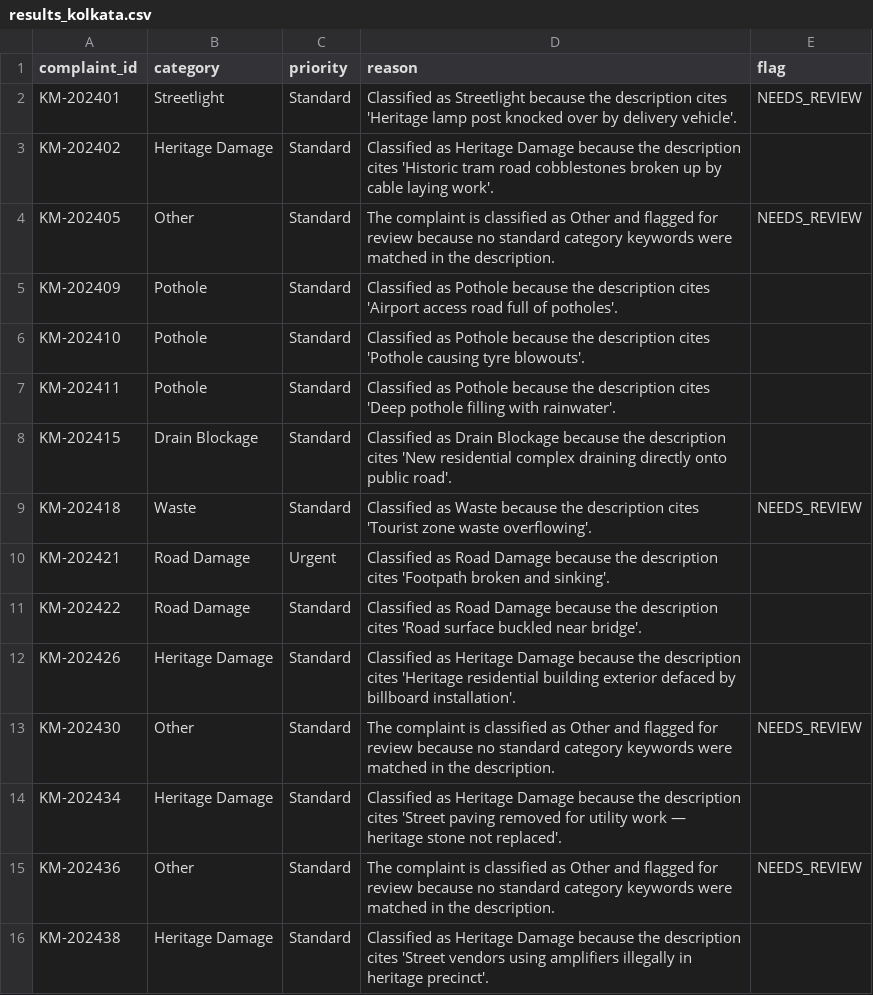
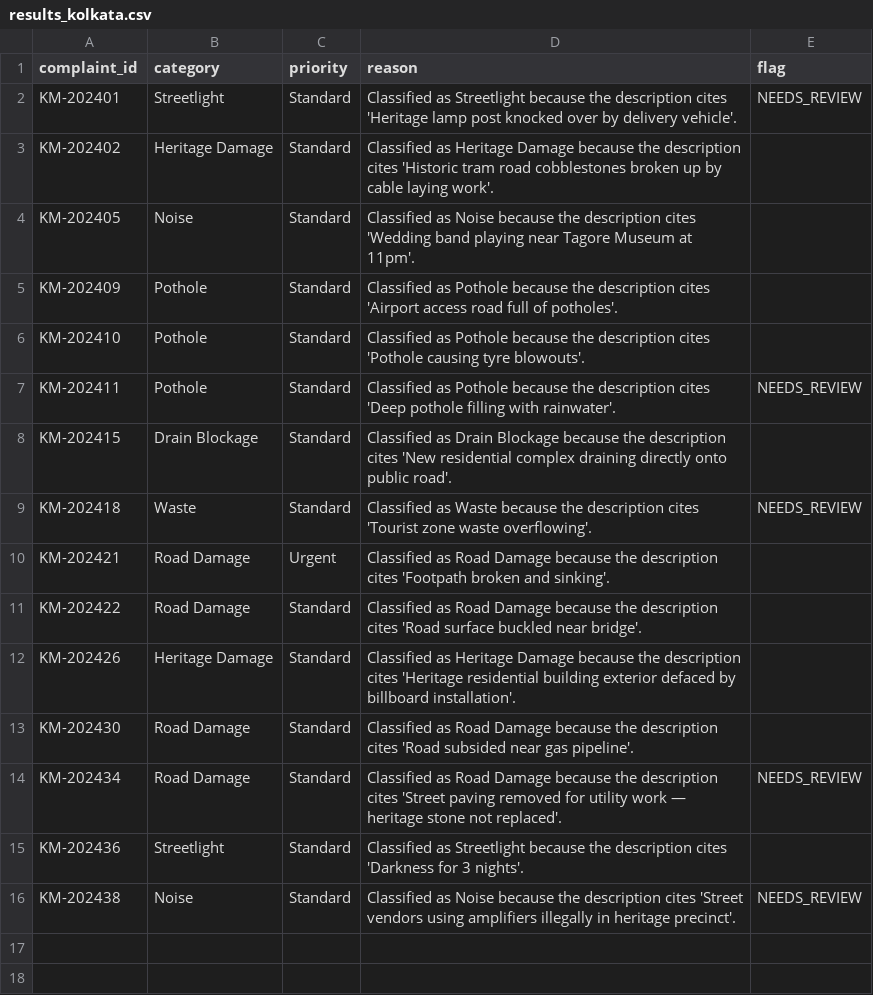
Before and after one commit to atharv234543/prompt-to-production, a CSV file: uc-0a/results_kolkata.csv, drawn as a sheet.

Commit message:
UC-0A Fix classification accuracy: multi-city keywords melting/unlit/collapsed classified as Other → expanded category keywords and added Pothole deduplication

```diff
--- a/uc-0a/results_kolkata.csv
+++ b/uc-0a/results_kolkata.csv
@@ -3,6 +3,6 @@ KM-202401,Streetlight,Standard,Classified as Streetlight because the description
 KM-202402,Heritage Damage,Standard,Classified as Heritage Damage because the description cites 'Historic tram road cobblestones broken up by cable laying work'.,
-KM-202405,Other,Standard,The complaint is classified as Other and flagged for review because no standard category keywords were matched in the description.,NEEDS_REVIEW
+KM-202405,Noise,Standard,Classified as Noise because the description cites 'Wedding band playing near Tagore Museum at 11pm'.,
 KM-202409,Pothole,Standard,Classified as Pothole because the description cites 'Airport access road full of potholes'.,
 KM-202410,Pothole,Standard,Classified as Pothole because the description cites 'Pothole causing tyre blowouts'.,
-KM-202411,Pothole,Standard,Classified as Pothole because the description cites 'Deep pothole filling with rainwater'.,
+KM-202411,Pothole,Standard,Classified as Pothole because the description cites 'Deep pothole filling with rainwater'.,NEEDS_REVIEW
 KM-202415,Drain Blockage,Standard,Classified as Drain Blockage because the description cites 'New residential complex draining directly onto public road'.,
@@ -12,5 +12,5 @@ KM-202422,Road Damage,Standard,Classified as Road Damage because the description
 KM-202426,Heritage Damage,Standard,Classified as Heritage Damage because the description cites 'Heritage residential building exterior defaced by billboard installation'.,
-KM-202430,Other,Standard,The complaint is classified as Other and flagged for review because no standard category keywords were matched in the description.,NEEDS_REVIEW
-KM-202434,Heritage Damage,Standard,Classified as Heritage Damage because the description cites 'Street paving removed for utility work — heritage stone not replaced'.,
-KM-202436,Other,Standard,The complaint is classified as Other and flagged for review because no standard category keywords were matched in the description.,NEEDS_REVIEW
-KM-202438,Heritage Damage,Standard,Classified as Heritage Damage because the description cites 'Street vendors using amplifiers illegally in heritage precinct'.,
+KM-202430,Road Damage,Standard,Classified as Road Damage because the description cites 'Road subsided near gas pipeline'.,
+KM-202434,Road Damage,Standard,Classified as Road Damage because the description cites 'Street paving removed for utility work — heritage stone not replaced'.,NEEDS_REVIEW
+KM-202436,Streetlight,Standard,Classified as Streetlight because the description cites 'Darkness for 3 nights'.,
+KM-202438,Noise,Standard,Classified as Noise because the description cites 'Street vendors using amplifiers illegally in heritage precinct'.,NEEDS_REVIEW
```
Also changed, not shown: uc-0a/results_ahmedabad.csv, uc-0a/results_hyderabad.csv, 1 other file.
